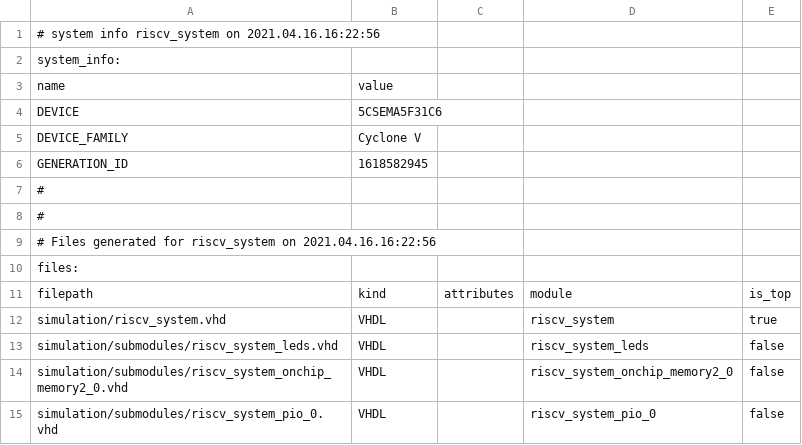
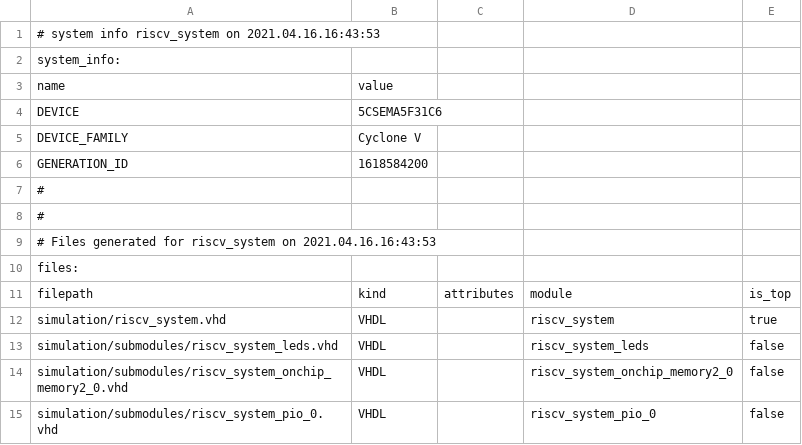
Before and after one commit to ZeroSebastian/RISCV32, a CSV file: src/grpSystem/unitSystemFPGA/riscv_system/riscv_system.csv, drawn as a sheet; only a part is shown.

```diff
--- a/src/grpSystem/unitSystemFPGA/riscv_system/riscv_system.csv
+++ b/src/grpSystem/unitSystemFPGA/riscv_system/riscv_system.csv
@@ -1,2 +1,2 @@
-# system info riscv_system on 2021.04.16.16:22:56
+# system info riscv_system on 2021.04.16.16:43:53
 system_info:
@@ -5,6 +5,6 @@ DEVICE,5CSEMA5F31C6
 DEVICE_FAMILY,Cyclone V
-GENERATION_ID,1618582945
+GENERATION_ID,1618584200
 #
 #
-# Files generated for riscv_system on 2021.04.16.16:22:56
+# Files generated for riscv_system on 2021.04.16.16:43:53
 files:
```
Also changed, not shown: 12 other files.
